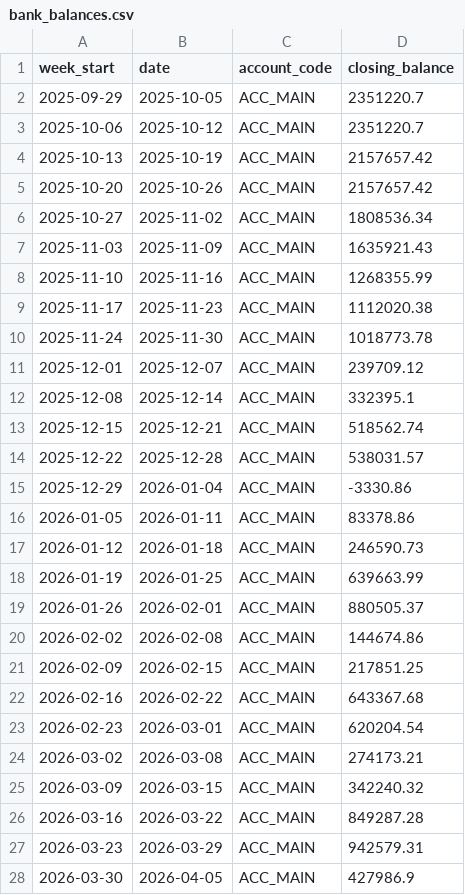
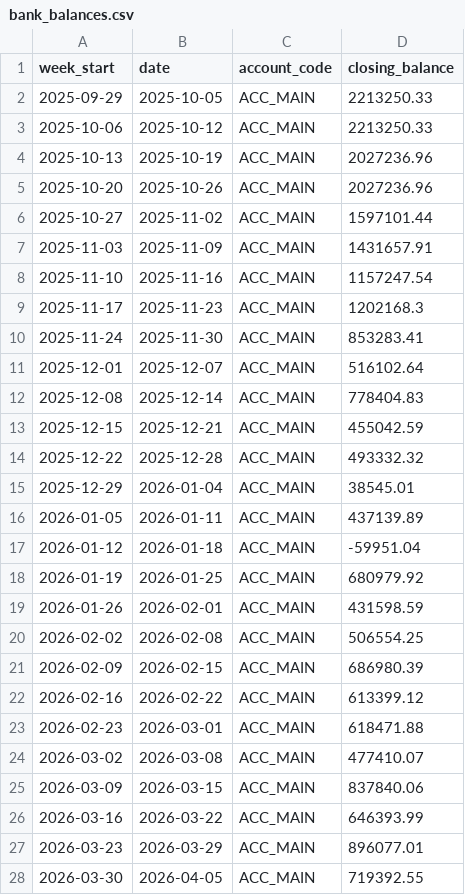
Before and after one commit to sharkolsdj/headroom-monitor, a CSV file: data/synthetic/S7_partial_payments/bank_balances.csv, drawn as a sheet; only a part is shown; the diff covers the shown part only.

```diff
--- a/data/synthetic/S7_partial_payments/bank_balances.csv
+++ b/data/synthetic/S7_partial_payments/bank_balances.csv
@@ -1,28 +1,28 @@
 week_start,date,account_code,closing_balance
-2025-09-29,2025-10-05,ACC_MAIN,2351220.7
-2025-10-06,2025-10-12,ACC_MAIN,2351220.7
-2025-10-13,2025-10-19,ACC_MAIN,2157657.42
-2025-10-20,2025-10-26,ACC_MAIN,2157657.42
-2025-10-27,2025-11-02,ACC_MAIN,1808536.34
-2025-11-03,2025-11-09,ACC_MAIN,1635921.43
-2025-11-10,2025-11-16,ACC_MAIN,1268355.99
-2025-11-17,2025-11-23,ACC_MAIN,1112020.38
-2025-11-24,2025-11-30,ACC_MAIN,1018773.78
-2025-12-01,2025-12-07,ACC_MAIN,239709.12
-2025-12-08,2025-12-14,ACC_MAIN,332395.1
-2025-12-15,2025-12-21,ACC_MAIN,518562.74
-2025-12-22,2025-12-28,ACC_MAIN,538031.57
-2025-12-29,2026-01-04,ACC_MAIN,-3330.86
-2026-01-05,2026-01-11,ACC_MAIN,83378.86
-2026-01-12,2026-01-18,ACC_MAIN,246590.73
-2026-01-19,2026-01-25,ACC_MAIN,639663.99
-2026-01-26,2026-02-01,ACC_MAIN,880505.37
-2026-02-02,2026-02-08,ACC_MAIN,144674.86
-2026-02-09,2026-02-15,ACC_MAIN,217851.25
-2026-02-16,2026-02-22,ACC_MAIN,643367.68
-2026-02-23,2026-03-01,ACC_MAIN,620204.54
-2026-03-02,2026-03-08,ACC_MAIN,274173.21
-2026-03-09,2026-03-15,ACC_MAIN,342240.32
-2026-03-16,2026-03-22,ACC_MAIN,849287.28
-2026-03-23,2026-03-29,ACC_MAIN,942579.31
-2026-03-30,2026-04-05,ACC_MAIN,427986.9
+2025-09-29,2025-10-05,ACC_MAIN,2213250.33
+2025-10-06,2025-10-12,ACC_MAIN,2213250.33
+2025-10-13,2025-10-19,ACC_MAIN,2027236.96
+2025-10-20,2025-10-26,ACC_MAIN,2027236.96
+2025-10-27,2025-11-02,ACC_MAIN,1597101.44
+2025-11-03,2025-11-09,ACC_MAIN,1431657.91
+2025-11-10,2025-11-16,ACC_MAIN,1157247.54
+2025-11-17,2025-11-23,ACC_MAIN,1202168.3
+2025-11-24,2025-11-30,ACC_MAIN,853283.41
+2025-12-01,2025-12-07,ACC_MAIN,516102.64
+2025-12-08,2025-12-14,ACC_MAIN,778404.83
+2025-12-15,2025-12-21,ACC_MAIN,455042.59
+2025-12-22,2025-12-28,ACC_MAIN,493332.32
+2025-12-29,2026-01-04,ACC_MAIN,38545.01
+2026-01-05,2026-01-11,ACC_MAIN,437139.89
+2026-01-12,2026-01-18,ACC_MAIN,-59951.04
+2026-01-19,2026-01-25,ACC_MAIN,680979.92
+2026-01-26,2026-02-01,ACC_MAIN,431598.59
+2026-02-02,2026-02-08,ACC_MAIN,506554.25
+2026-02-09,2026-02-15,ACC_MAIN,686980.39
+2026-02-16,2026-02-22,ACC_MAIN,613399.12
+2026-02-23,2026-03-01,ACC_MAIN,618471.88
+2026-03-02,2026-03-08,ACC_MAIN,477410.07
+2026-03-09,2026-03-15,ACC_MAIN,837840.06
+2026-03-16,2026-03-22,ACC_MAIN,646393.99
+2026-03-23,2026-03-29,ACC_MAIN,896077.01
+2026-03-30,2026-04-05,ACC_MAIN,719392.55
```
Also changed, not shown: 24 edited cells elsewhere in this file, data/synthetic/S7_partial_payments/ap_invoices.csv, data/synthetic/S7_partial_payments/ar_receipts.csv, 27 other files.
